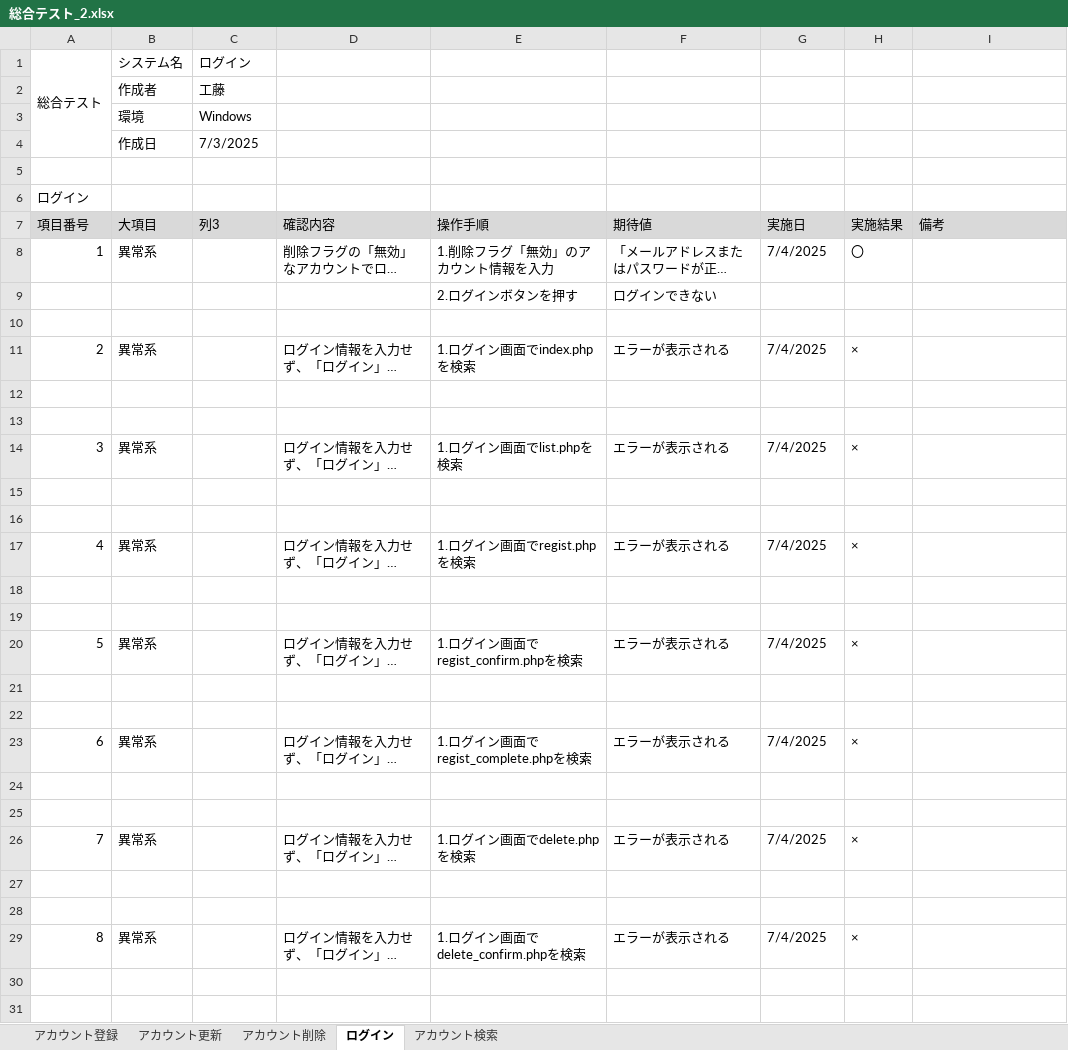
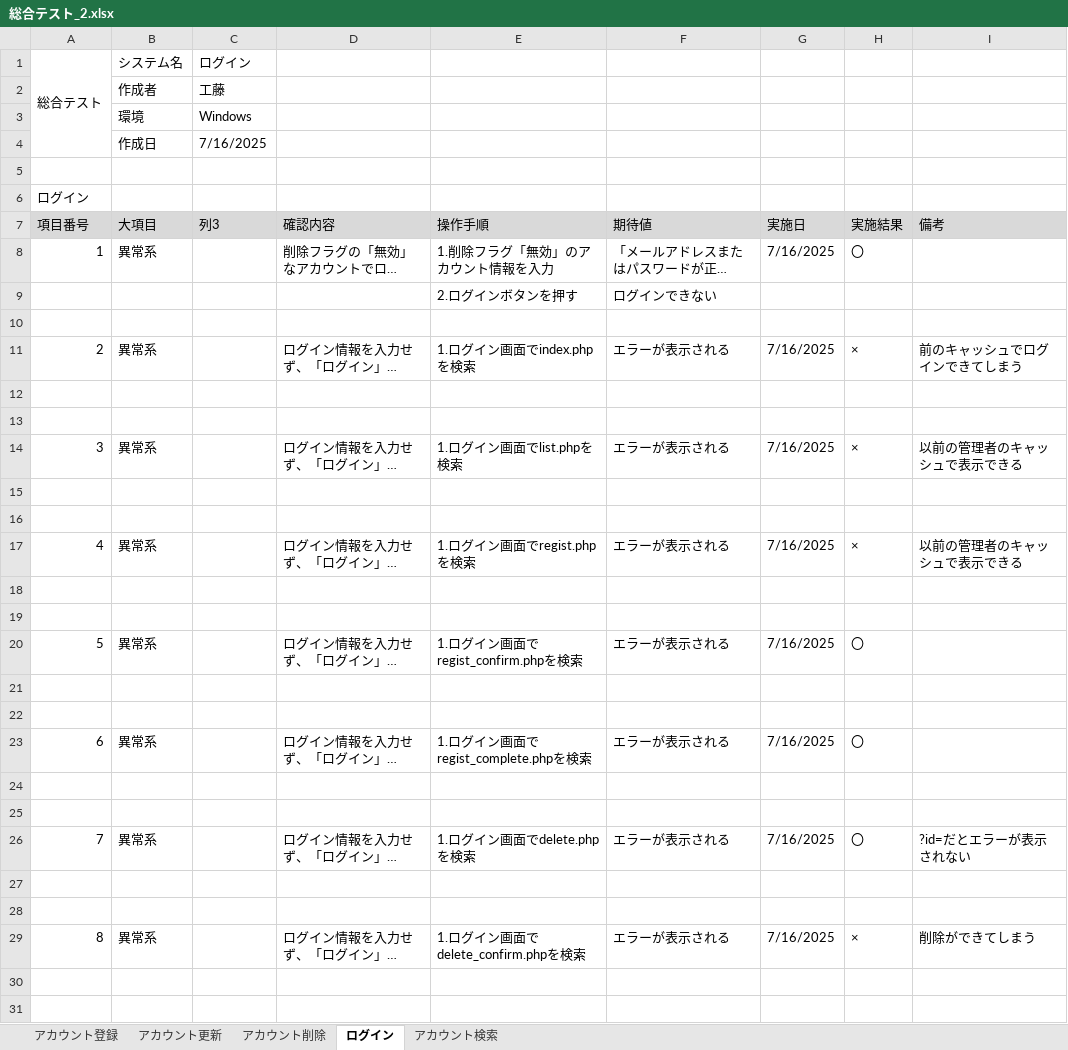
Before and after one commit to KeinF0rest/test-case, an Excel workbook: 総合テスト_2.xlsx, sheet ログイン, drawn as a sheet; only a part is shown; long unchanged cells end in …; values as stored, in another font and other column widths than the file's, no borders; table styles not drawn; the diff covers the shown part only; the diff names each change by its address in the sheet, - before the commit and + after, or states it on an @@ line.

```diff
--- a/総合テスト_2.xlsx (sheet ログイン)
+++ b/総合テスト_2.xlsx (sheet ログイン)
-C4 (列3): 7/3/2025
+C4 (列3): 7/16/2025
-G8 (実施日): 7/4/2025
+G8 (実施日): 7/16/2025
-G11 (実施日): 7/4/2025
+G11 (実施日): 7/16/2025
-I11 (備考): (empty)
+I11 (備考): 前のキャッシュでログインできてしまう
-G14 (実施日): 7/4/2025
+G14 (実施日): 7/16/2025
-I14 (備考): (empty)
+I14 (備考): 以前の管理者のキャッシュで表示できる
-G17 (実施日): 7/4/2025
+G17 (実施日): 7/16/2025
-I17 (備考): (empty)
+I17 (備考): 以前の管理者のキャッシュで表示できる
-G20 (実施日): 7/4/2025
+G20 (実施日): 7/16/2025
-H20 (実施結果): ×
+H20 (実施結果): 〇
-G23 (実施日): 7/4/2025
+G23 (実施日): 7/16/2025
-H23 (実施結果): ×
+H23 (実施結果): 〇
-G26 (実施日): 7/4/2025
+G26 (実施日): 7/16/2025
-H26 (実施結果): ×
+H26 (実施結果): 〇
-I26 (備考): (empty)
+I26 (備考): ?id=だとエラーが表示されない
-G29 (実施日): 7/4/2025
+G29 (実施日): 7/16/2025
-I29 (備考): (empty)
+I29 (備考): 削除ができてしまう
```
Also changed, not shown: 10 edited cells elsewhere in this sheet, sheet アカウント更新, sheet アカウント削除, sheet アカウント登録, sheet アカウント検索.
